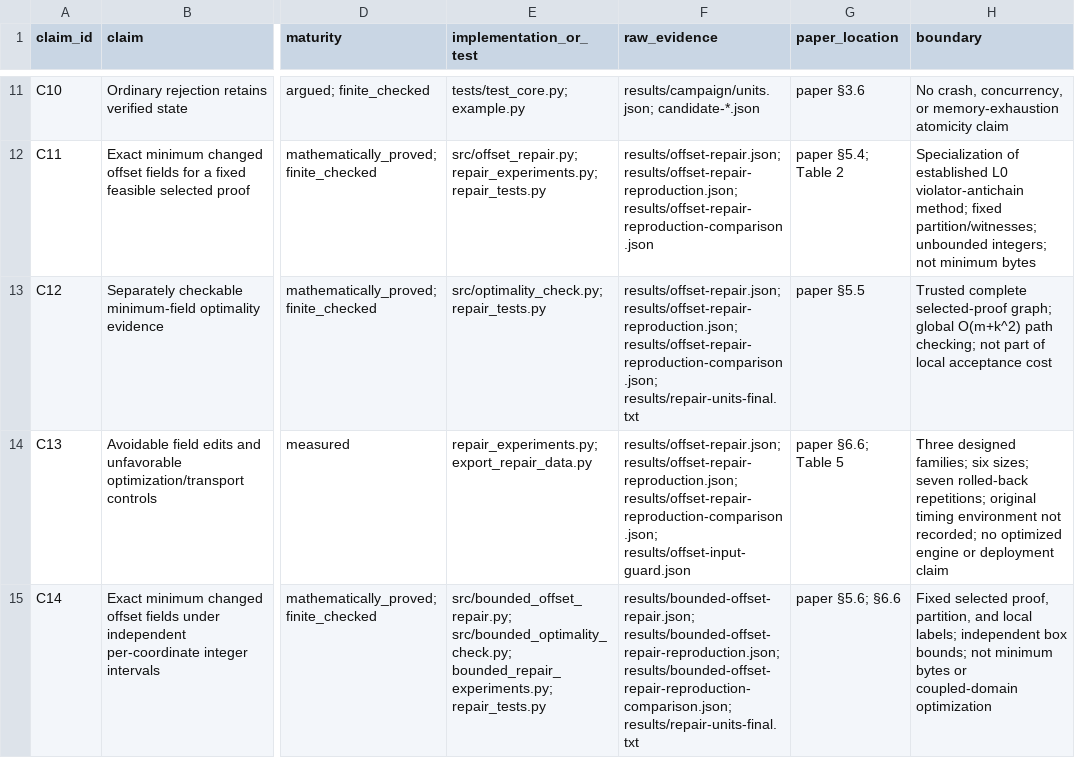
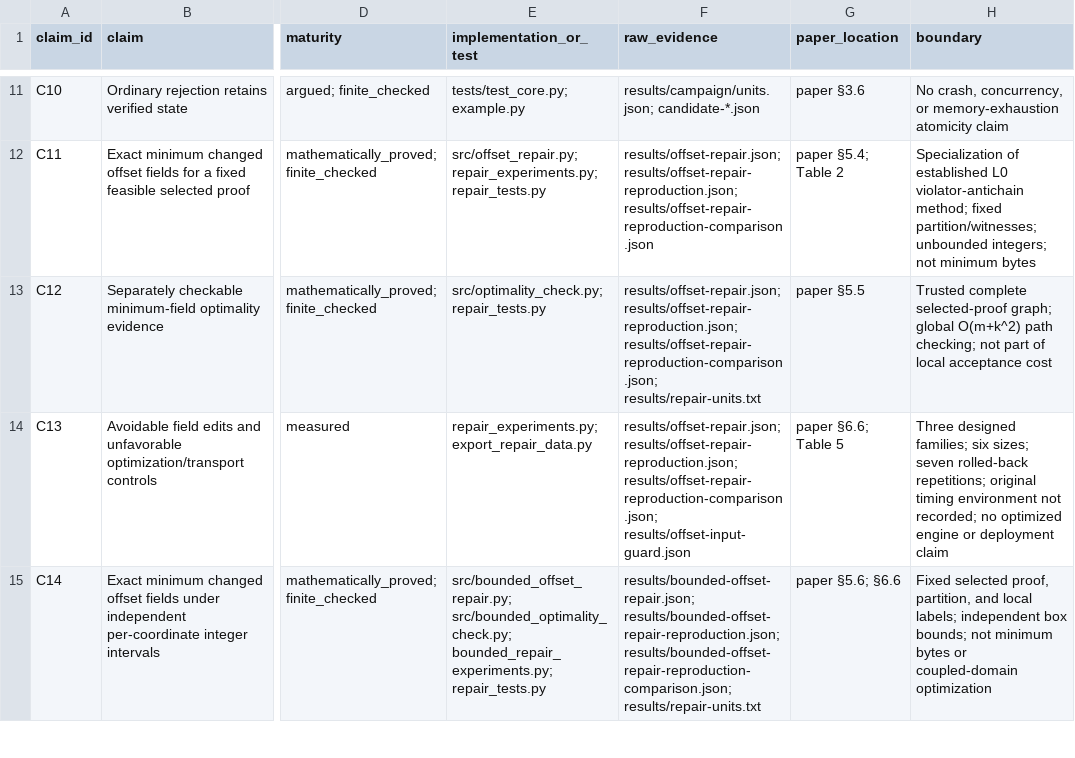
Before and after one commit to Haoyi-Zhang/RulePotential, a CSV file: claim_evidence_ledger.csv, drawn as a sheet; only a part is shown, gaps mark what is left out; the diff covers the shown part only; the diff names each change by its address in the sheet, - before the commit and + after, or states it on an @@ line.

```diff
--- a/claim_evidence_ledger.csv
+++ b/claim_evidence_ledger.csv
-F13 (raw_evidence): …results/offset-repair-reproduction.json; results/offset-repair-reproduction-comparison.json; results/repair-units-final.txt
+F13 (raw_evidence): …results/offset-repair-reproduction.json; results/offset-repair-reproduction-comparison.json; results/repair-units.txt
-F15 (raw_evidence): …results/bounded-offset-repair-reproduction.json; results/bounded-offset-repair-reproduction-comparison.json; results/repair-units-final.txt
+F15 (raw_evidence): …results/bounded-offset-repair-reproduction.json; results/bounded-offset-repair-reproduction-comparison.json; results/repair-units.txt
```
Also changed, not shown: 2 edited cells elsewhere in this file, 6 other files.
